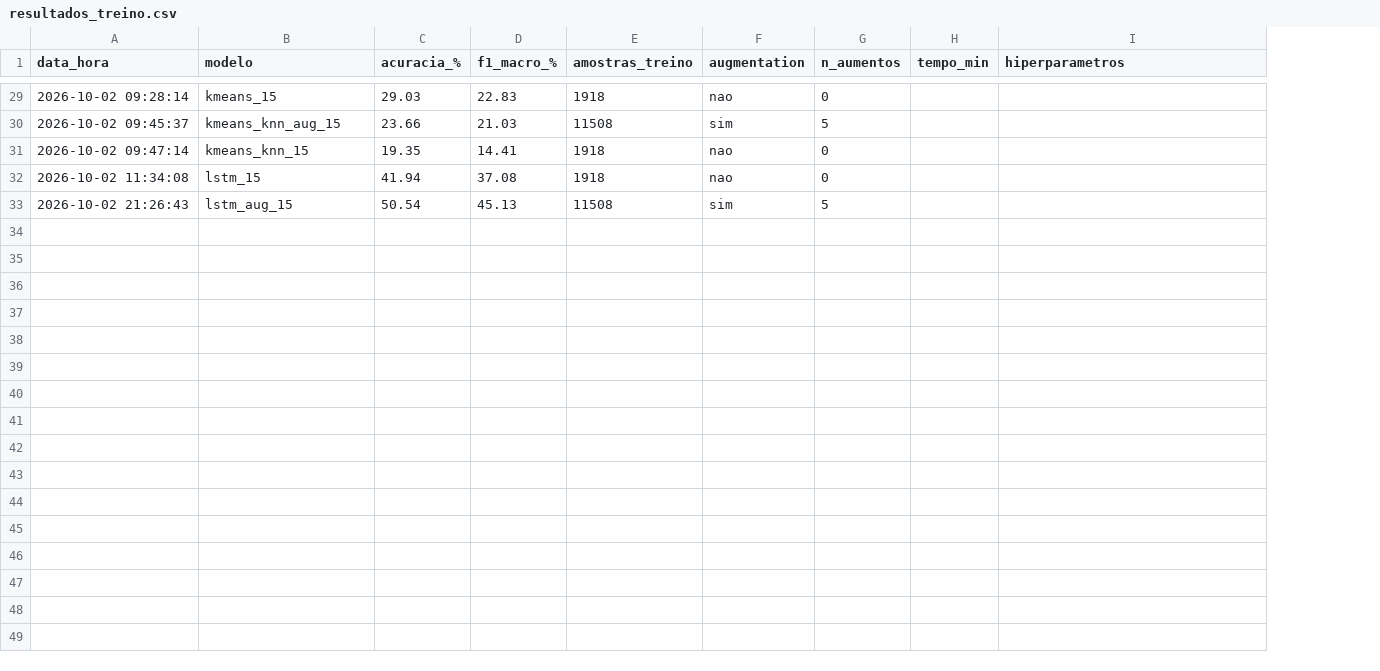
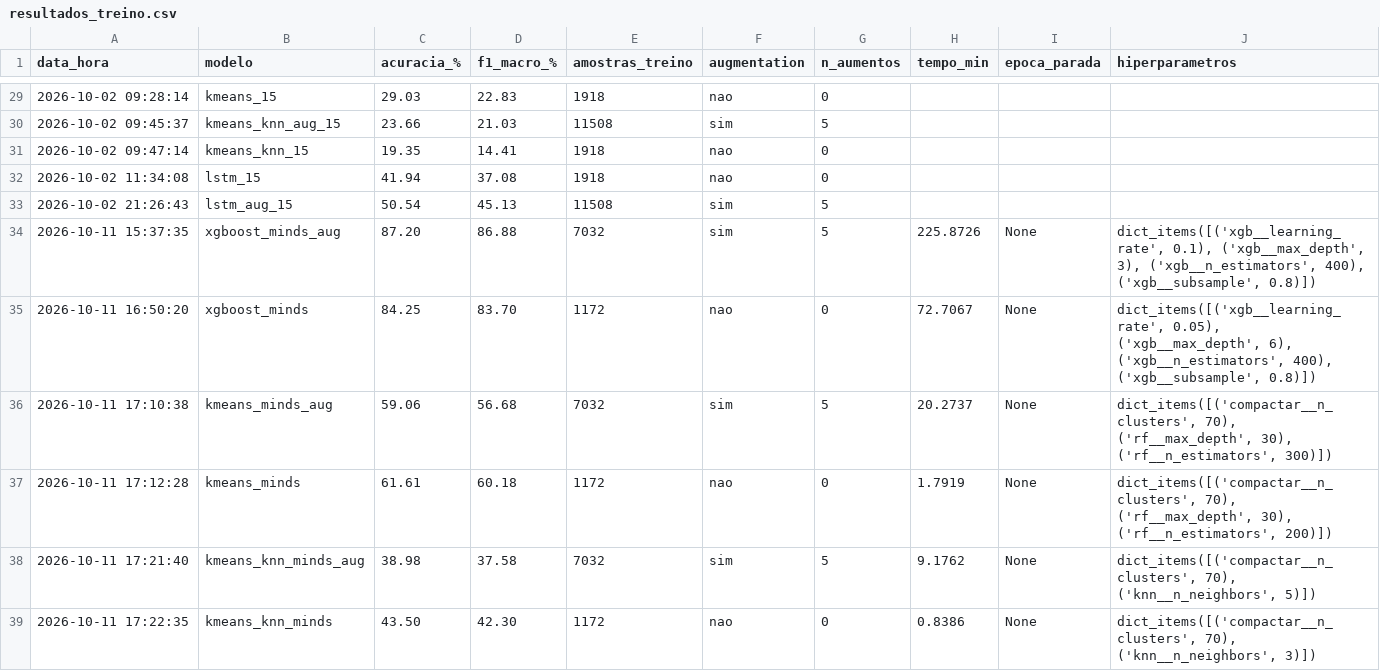
Before and after one commit to fapinter/tradutor-libras, a CSV file: logs/resultados_treino.csv, drawn as a sheet; only a part is shown, gaps mark what is left out; the diff covers the shown part only; the diff names each change by its address in the sheet, - before the commit and + after, or states it on an @@ line.

Commit message:
Resultados de treinamento TCN e XGBoosting + Análises de Overfitting e Épocas em Redes

```diff
--- a/logs/resultados_treino.csv
+++ b/logs/resultados_treino.csv
+column I (epoca_parada), empty
+row 34: 2026-10-11 15:37:35 | xgboost_minds_aug | 87.20 | 86.88 | 7032 | sim | 5 | 225.8726 | None | dict_items([('xgb__learning_rate', 0.1), ('xgb__max_depth', 3), ('xgb__n_estimators', 400), ('xgb__subsample', 0.8)])
+row 35: 2026-10-11 16:50:20 | xgboost_minds | 84.25 | 83.70 | 1172 | nao | 0 | 72.7067 | None | dict_items([('xgb__learning_rate', 0.05), ('xgb__max_depth', 6), ('xgb__n_estimators', 400), ('xgb__subsample', 0.8)])
+row 36: 2026-10-11 17:10:38 | kmeans_minds_aug | 59.06 | 56.68 | 7032 | sim | 5 | 20.2737 | None | dict_items([('compactar__n_clusters', 70), ('rf__max_depth', 30), ('rf__n_estimators', 300)])
+row 37: 2026-10-11 17:12:28 | kmeans_minds | 61.61 | 60.18 | 1172 | nao | 0 | 1.7919 | None | dict_items([('compactar__n_clusters', 70), ('rf__max_depth', 30), ('rf__n_estimators', 200)])
+row 38: 2026-10-11 17:21:40 | kmeans_knn_minds_aug | 38.98 | 37.58 | 7032 | sim | 5 | 9.1762 | None | dict_items([('compactar__n_clusters', 70), ('knn__n_neighbors', 5)])
+row 39: 2026-10-11 17:22:35 | kmeans_knn_minds | 43.50 | 42.30 | 1172 | nao | 0 | 0.8386 | None | dict_items([('compactar__n_clusters', 70), ('knn__n_neighbors', 3)])
```
Also changed, not shown: 6 added rows elsewhere in this file, 37 other files.
